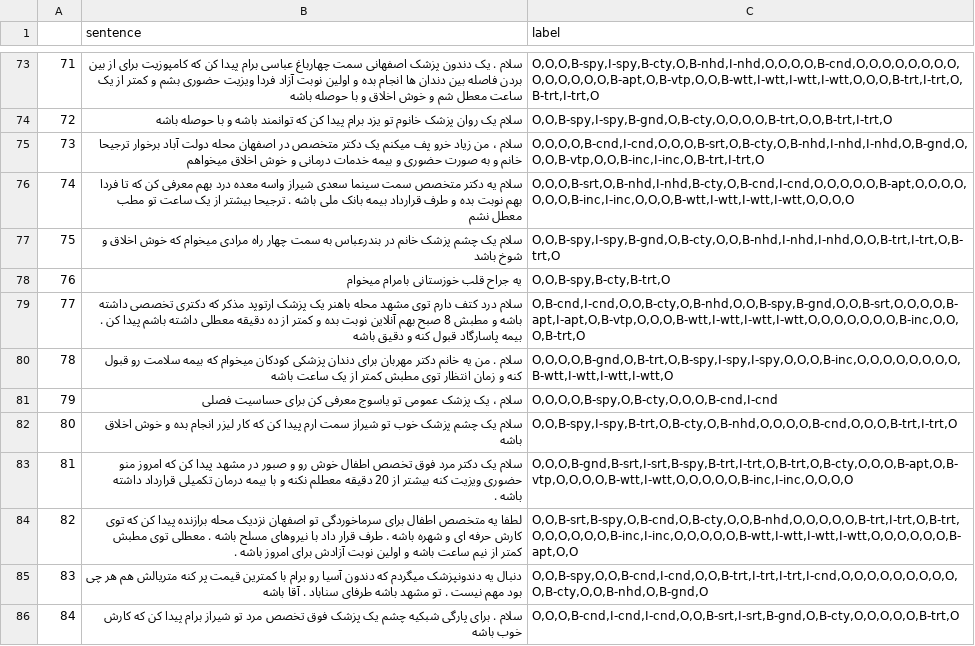
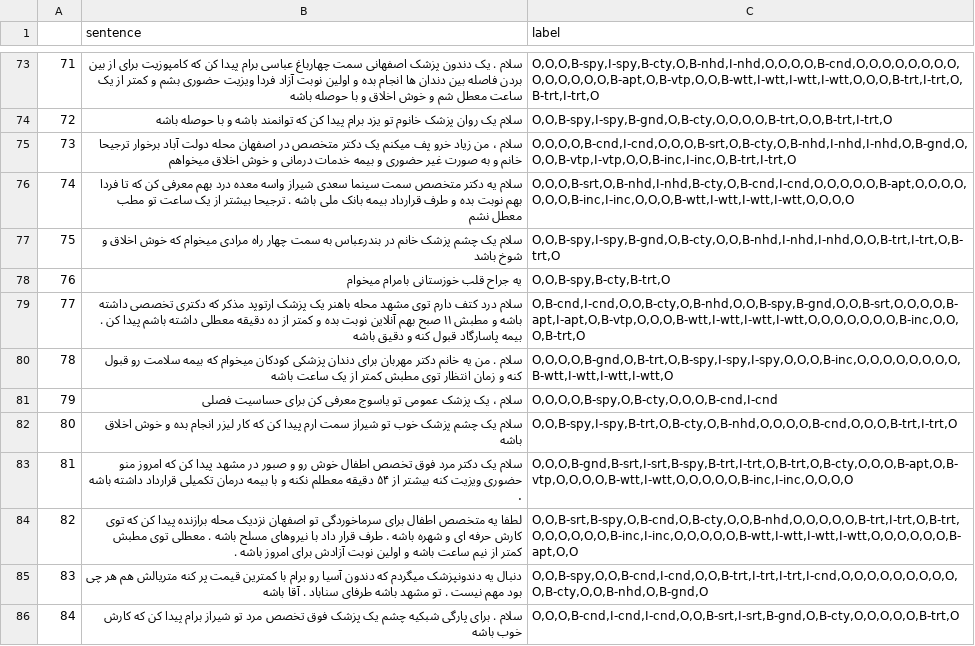
Before and after one commit to InFluX-M/Doctor-Recommendation-Assistant, a CSV file: data/form_gpt_generate_with_dif_cities.csv, drawn as a sheet; only a part is shown, gaps mark what is left out; the diff covers the shown part only.

```diff
--- a/data/form_gpt_generate_with_dif_cities.csv
+++ b/data/form_gpt_generate_with_dif_cities.csv
@@ -74,3 +74,3 @@
 72,سلام یک روان پزشک خانوم تو یزد برام پیدا کن که توانمند باشه و با حوصله باشه,"O,O,B-spy,I-spy,B-gnd,O,B-cty,O,O,O,O,B-trt,O,O,B-trt,I-trt,O"
-73,سلام ، من زیاد خرو پف میکنم یک دکتر متخصص در اصفهان محله دولت آباد برخوار ترجیحا خانم و به صورت حضوری و بیمه خدمات درمانی و خوش اخلاق میخواهم,"O,O,O,O,B-cnd,I-cnd,O,O,O,B-srt,O,B-cty,O,B-nhd,I-nhd,I-nhd,O,B-gnd,O,O,O,B-vtp,O,O,B-inc,I-inc,O,B-trt,I-trt,O"
+73,سلام ، من زیاد خرو پف میکنم یک دکتر متخصص در اصفهان محله دولت آباد برخوار ترجیحا خانم و به صورت غیر حضوری و بیمه خدمات درمانی و خوش اخلاق میخواهم,"O,O,O,O,B-cnd,I-cnd,O,O,O,B-srt,O,B-cty,O,B-nhd,I-nhd,I-nhd,O,B-gnd,O,O,O,B-vtp,I-vtp,O,O,B-inc,I-inc,O,B-trt,I-trt,O"
 74,سلام یه دکتر متخصص سمت سینما سعدی شیراز واسه معده درد بهم معرفی کن که تا فردا بهم نوبت بده و طرف قرارداد بیمه بانک ملی باشه . ترجیحا بیشتر از یک ساعت تو مطب معطل نشم,"O,O,O,B-srt,O,B-nhd,I-nhd,B-cty,O,B-cnd,I-cnd,O,O,O,O,O,B-apt,O,O,O,O,O,O,O,B-inc,I-inc,O,O,O,B-wtt,I-wtt,I-wtt,I-wtt,O,O,O,O"
@@ -78,3 +78,3 @@
 76,یه جراح قلب خوزستانی بامرام میخوام,"O,O,B-spy,B-cty,B-trt,O"
-77,سلام درد کتف دارم توی مشهد محله باهنر یک پزشک ارتوپد مذکر که دکتری تخصصی داشته باشه و مطبش 8 صبح بهم آنلاین نوبت بده و کمتر از ده دقیقه معطلی داشته باشم پیدا کن . بیمه پاسارگاد قبول کنه و دقیق باشه,"O,B-cnd,I-cnd,O,O,B-cty,O,B-nhd,O,O,B-spy,B-gnd,O,O,B-srt,O,O,O,O,B-apt,I-apt,O,B-vtp,O,O,O,B-wtt,I-wtt,I-wtt,I-wtt,O,O,O,O,O,O,O,B-inc,O,O,O,B-trt,O"
+77,سلام درد کتف دارم توی مشهد محله باهنر یک پزشک ارتوپد مذکر که دکتری تخصصی داشته باشه و مطبش ۱۱ صبح بهم آنلاین نوبت بده و کمتر از ده دقیقه معطلی داشته باشم پیدا کن . بیمه پاسارگاد قبول کنه و دقیق باشه,"O,B-cnd,I-cnd,O,O,B-cty,O,B-nhd,O,O,B-spy,B-gnd,O,O,B-srt,O,O,O,O,B-apt,I-apt,O,B-vtp,O,O,O,B-wtt,I-wtt,I-wtt,I-wtt,O,O,O,O,O,O,O,B-inc,O,O,O,B-trt,O"
 78,سلام . من یه خانم دکتر مهربان برای دندان پزشکی کودکان میخوام که بیمه سلامت رو قبول کنه و زمان انتظار توی مطبش کمتر از یک ساعت باشه,"O,O,O,O,B-gnd,O,B-trt,O,B-spy,I-spy,I-spy,O,O,O,B-inc,O,O,O,O,O,O,O,O,B-wtt,I-wtt,I-wtt,I-wtt,O"
@@ -82,3 +82,3 @@
 80,سلام یک چشم پزشک خوب تو شیراز سمت ارم پیدا کن که کار لیزر انجام بده و خوش اخلاق باشه ,"O,O,B-spy,I-spy,B-trt,O,B-cty,O,B-nhd,O,O,O,O,B-cnd,O,O,O,B-trt,I-trt,O"
-81,سلام یک دکتر مرد فوق تخصص اطفال خوش رو و صبور در مشهد پیدا کن که امروز منو حضوری ویزیت کنه بیشتر از 20 دقیقه معطلم نکنه و با بیمه درمان تکمیلی قرارداد داشته باشه .,"O,O,O,B-gnd,B-srt,I-srt,B-spy,B-trt,I-trt,O,B-trt,O,B-cty,O,O,O,B-apt,O,B-vtp,O,O,O,O,B-wtt,I-wtt,O,O,O,O,O,B-inc,I-inc,O,O,O,O"
+81,سلام یک دکتر مرد فوق تخصص اطفال خوش رو و صبور در مشهد پیدا کن که امروز منو حضوری ویزیت کنه بیشتر از ۵۴ دقیقه معطلم نکنه و با بیمه درمان تکمیلی قرارداد داشته باشه .,"O,O,O,B-gnd,B-srt,I-srt,B-spy,B-trt,I-trt,O,B-trt,O,B-cty,O,O,O,B-apt,O,B-vtp,O,O,O,O,B-wtt,I-wtt,O,O,O,O,O,B-inc,I-inc,O,O,O,O"
 82,لطفا یه متخصص اطفال برای سرماخوردگی تو اصفهان نزدیک محله برازنده پیدا کن که توی کارش حرفه ای و شهره باشه . طرف قرار داد با نیروهای مسلح باشه . معطلی توی مطبش کمتر از نیم ساعت باشه و اولین نوبت آزادش برای امروز باشه .,"O,O,B-srt,B-spy,O,B-cnd,O,B-cty,O,O,B-nhd,O,O,O,O,O,B-trt,I-trt,O,B-trt,O,O,O,O,O,O,B-inc,I-inc,O,O,O,O,O,B-wtt,I-wtt,I-wtt,I-wtt,O,O,O,O,O,O,B-apt,O,O"
```
Also changed, not shown: 10 added rows and 12 edited cells elsewhere in this file, 1 other file.
